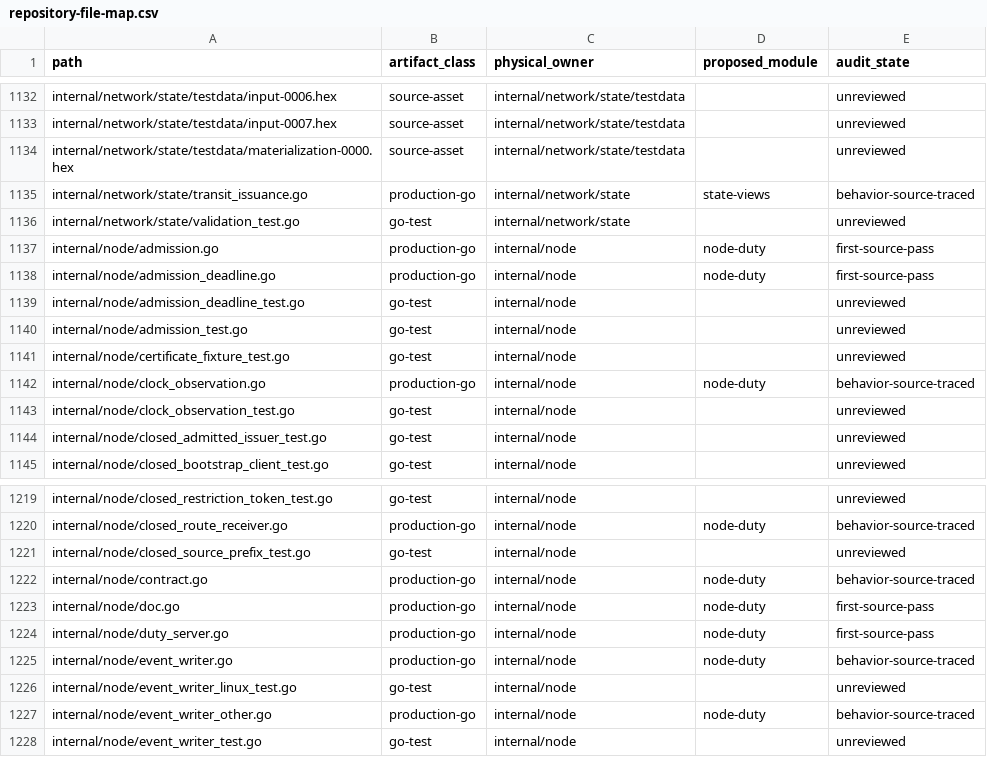
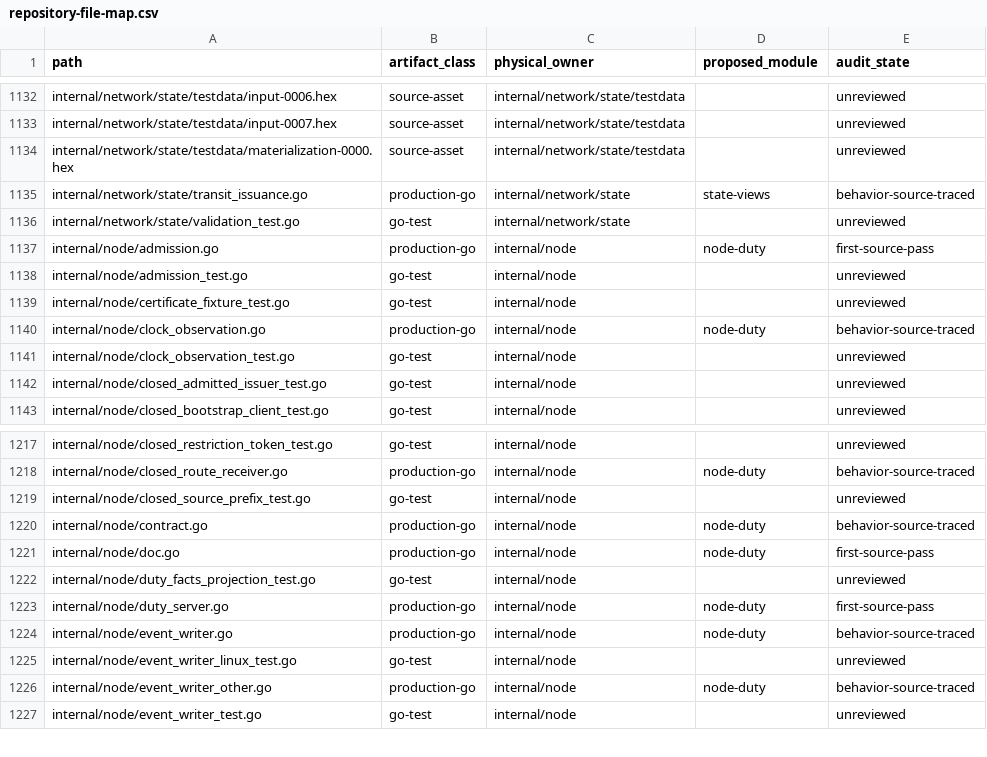
Before and after one commit to dianabuilds/ardents-network, a CSV file: docs/development/repository-file-map.csv, drawn as a sheet; only a part is shown, gaps mark what is left out; removed rows and columns are numbered as before the commit, all else as after; the diff names each change by its address in the sheet, - before the commit and + after, or states it on an @@ line.

```diff
--- a/docs/development/repository-file-map.csv
+++ b/docs/development/repository-file-map.csv
-row 1138: internal/node/admission_deadline.go | production-go | internal/node | node-duty | first-source-pass
-row 1139: internal/node/admission_deadline_test.go | go-test | internal/node |  | unreviewed
+row 1222: internal/node/duty_facts_projection_test.go | go-test | internal/node |  | unreviewed
```
Also changed, not shown: docs/development/repository-package-graph.csv, 12 other files.
